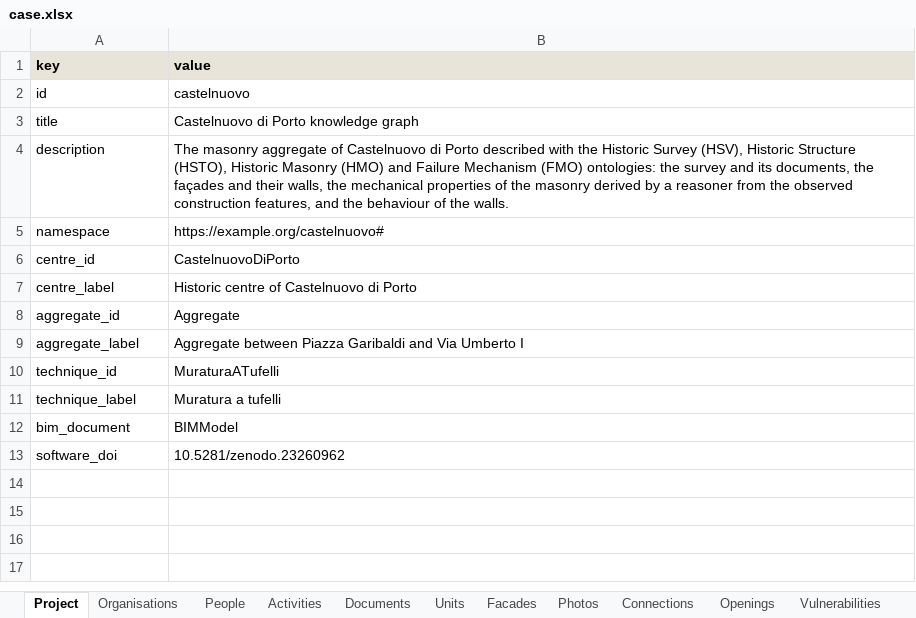
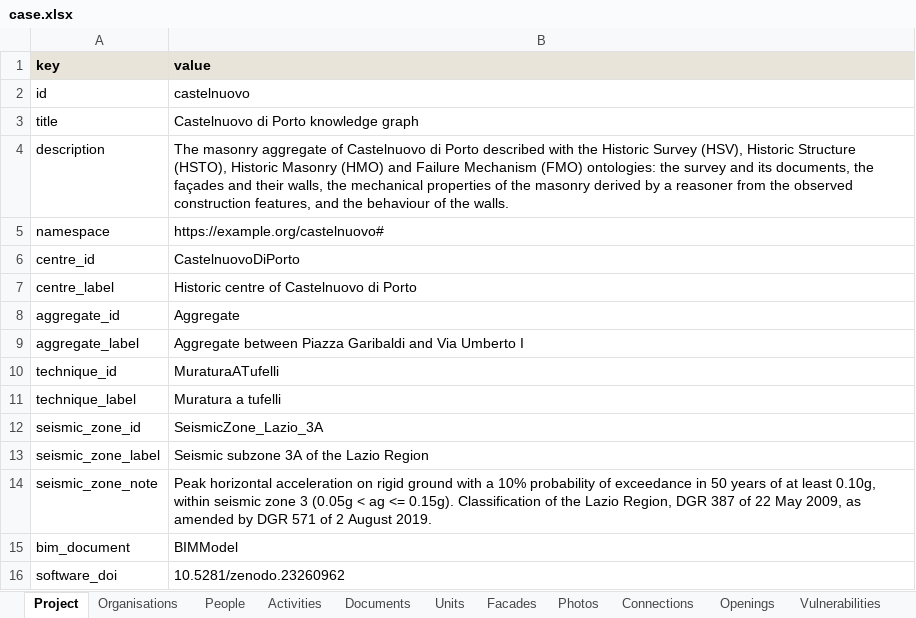
Before and after one commit to mlaura1996/modularBIMtoFEM, an Excel workbook: resources/survey_data/castelnuovo/case.xlsx, sheet Project, drawn as a sheet; values as stored, in another font and other column widths than the file's, no borders; the diff names each change by its address in the sheet, - before the commit and + after, or states it on an @@ line.

```diff
--- a/resources/survey_data/castelnuovo/case.xlsx (sheet Project)
+++ b/resources/survey_data/castelnuovo/case.xlsx (sheet Project)
+row 12: seismic_zone_id | SeismicZone_Lazio_3A
+row 13: seismic_zone_label | Seismic subzone 3A of the Lazio Region
+row 14: seismic_zone_note | Peak horizontal acceleration on rigid ground with a 10% probability of exceedance in 50 years of at least 0.10g, within seismic zone 3 (0.05g < ag <= 0.15g). Classification of the Lazio Region, DGR 387 of 22 May 2009, as amended by DGR 571 of 2 August 2019.
```
Also changed, not shown: 8 other files.
